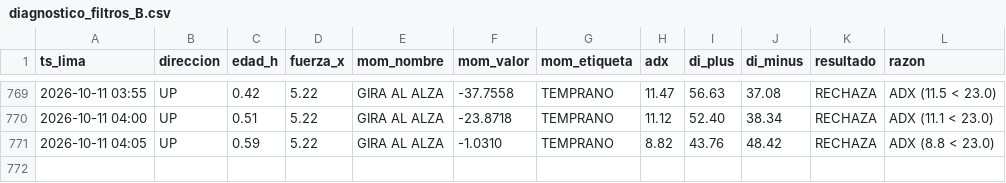
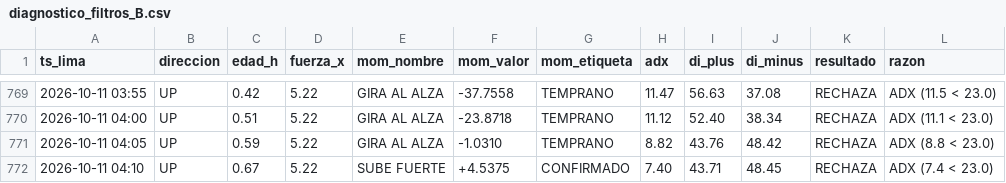
Before and after one commit to Interpage188/interpage, a CSV file: data/diagnostico_filtros_B.csv, drawn as a sheet; only a part is shown, gaps mark what is left out.

```diff
--- a/data/diagnostico_filtros_B.csv
+++ b/data/diagnostico_filtros_B.csv
@@ -771 +771,2 @@ ts_lima,direccion,edad_h,fuerza_x,mom_nombre,mom_valor,mom_etiqueta,adx,di_plus,
 2026-10-11 04:05,UP,0.59,5.22,GIRA AL ALZA,-1.0310,TEMPRANO,8.82,43.76,48.42,RECHAZA,ADX (8.8 < 23.0)
+2026-10-11 04:10,UP,0.67,5.22,SUBE FUERTE,+4.5375,CONFIRMADO,7.40,43.71,48.45,RECHAZA,ADX (7.4 < 23.0)
```
